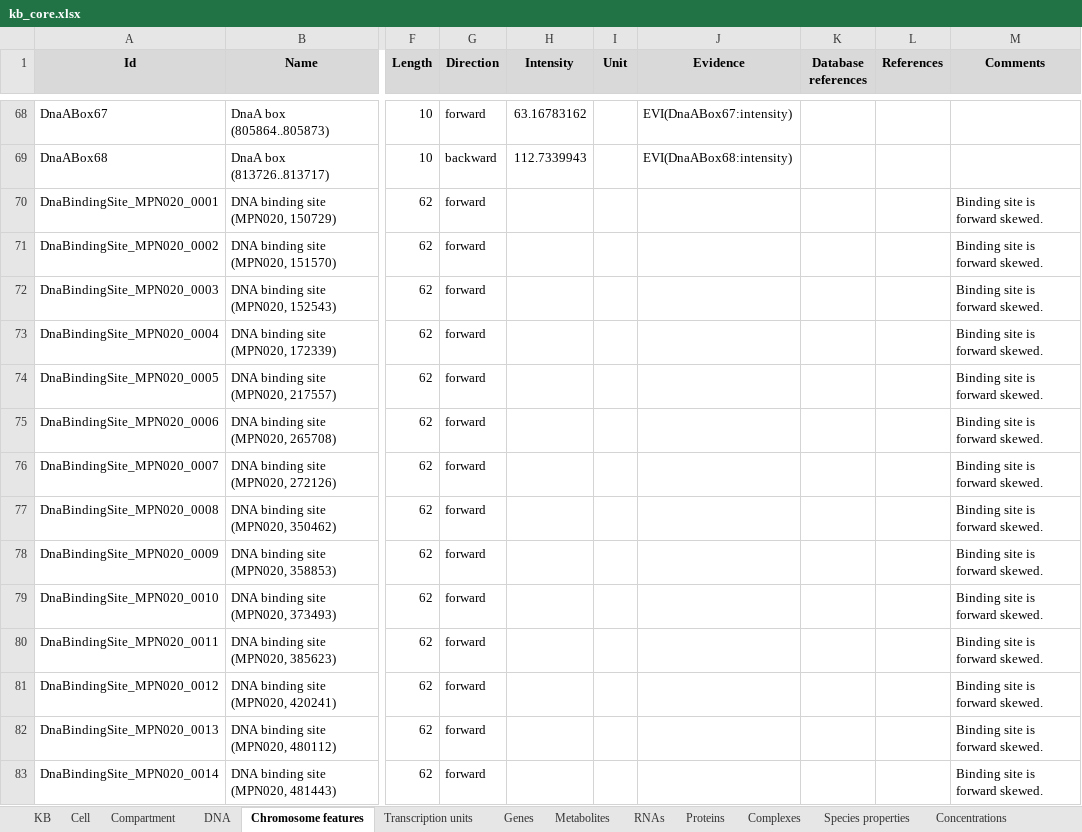
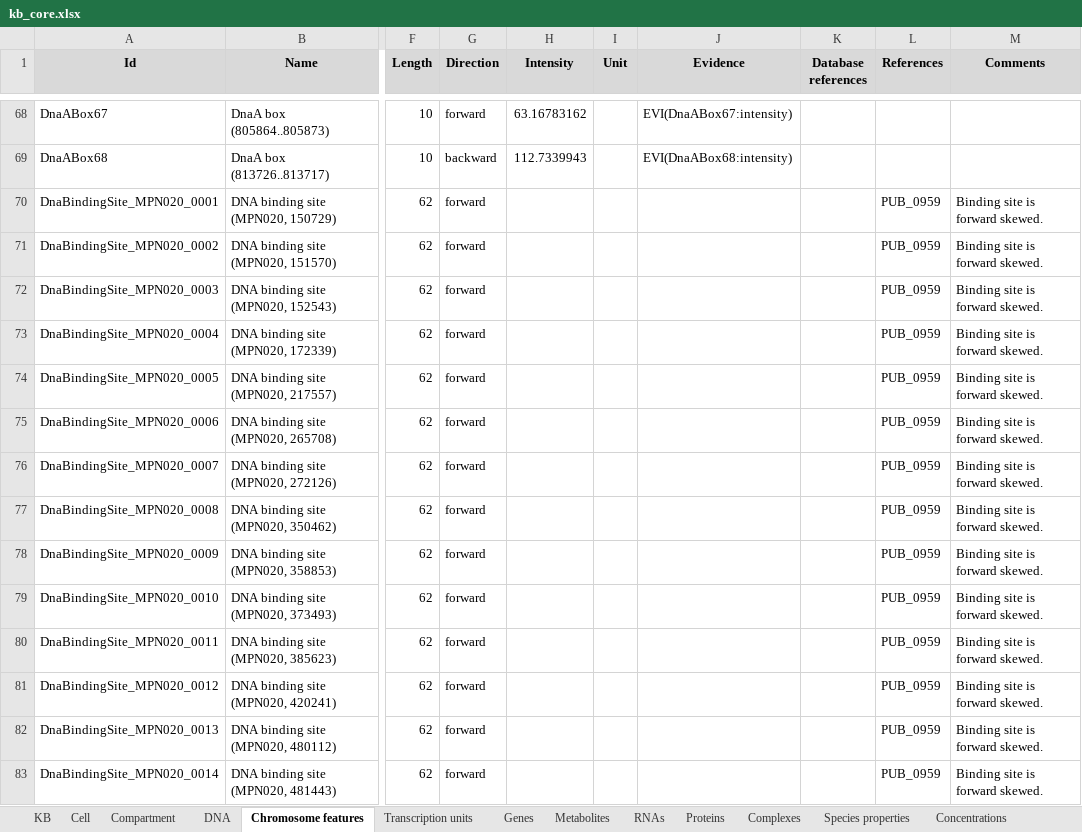
Before and after one commit to KarrLab/wc_kb, an Excel workbook: kbs/kb_core.xlsx, sheet Chromosome features, drawn as a sheet; only a part is shown, gaps mark what is left out; values as stored, in another font and other column widths than the file's, no borders; the diff covers the shown part only; the diff names each change by its address in the sheet, - before the commit and + after, or states it on an @@ line.

```diff
--- a/kbs/kb_core.xlsx (sheet Chromosome features)
+++ b/kbs/kb_core.xlsx (sheet Chromosome features)
-L70:L83 (References): (empty)
+L70:L83 (References): PUB_0959
```
Also changed, not shown: 200 removed rows and 19 edited cells elsewhere in this sheet, sheet Genes, sheet Evidence, sheet Database references, sheet Transcription units, sheet References, sheet Experiment, 1 more sheet, kbs/kb_core_empty.xlsx, 2 other files.
